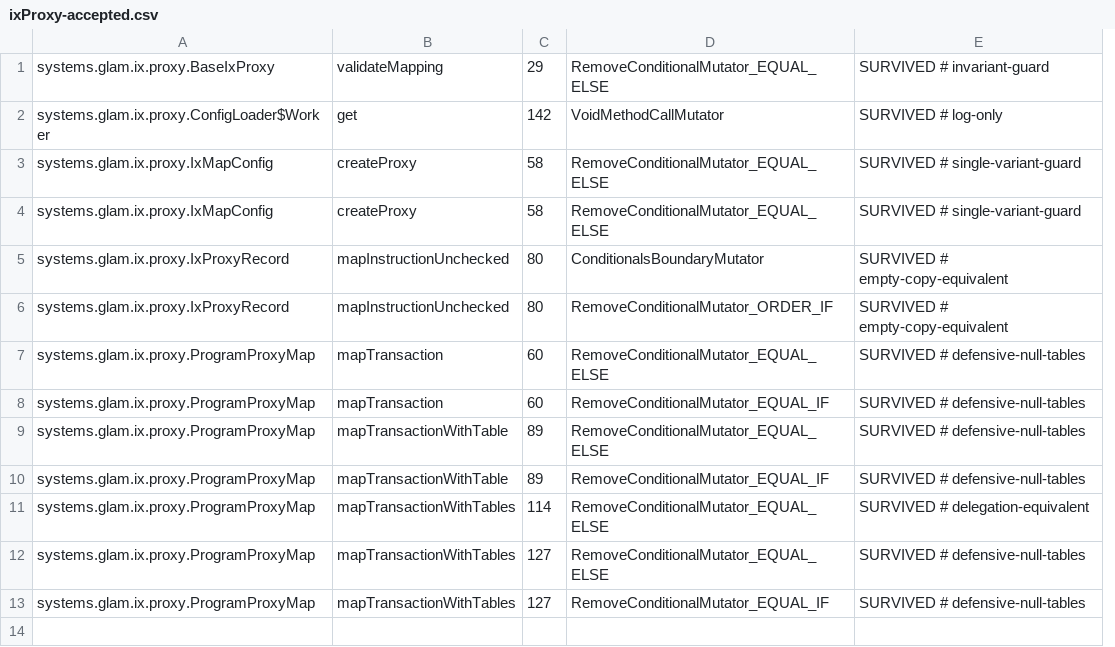
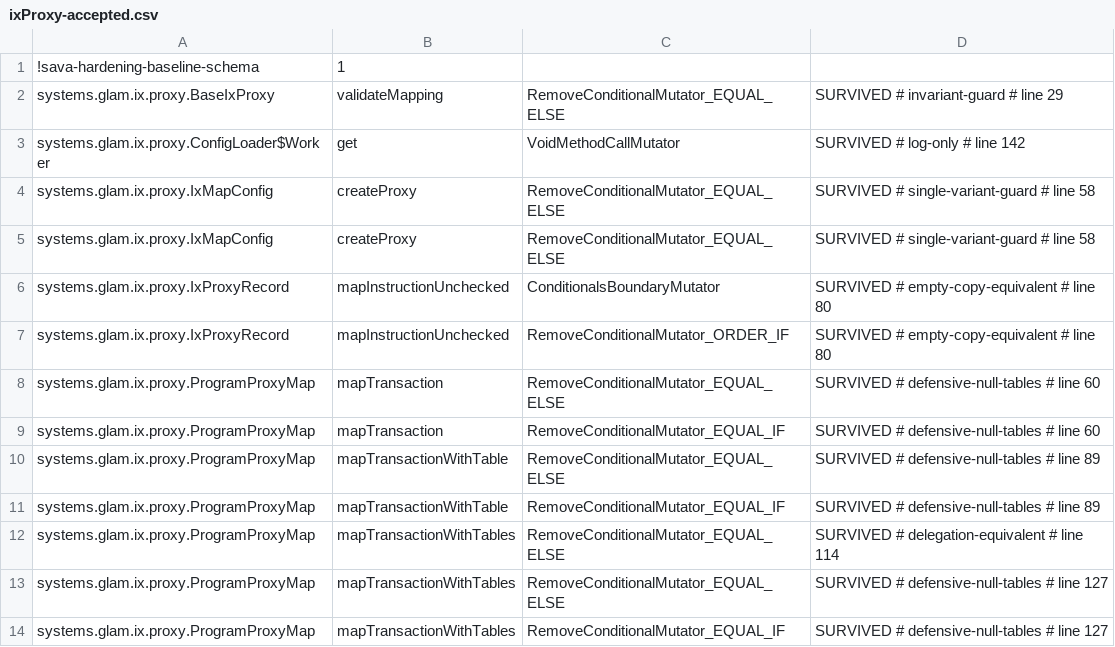
Before and after one commit to glamsystems/ix-mapper-java, a CSV file: ix-proxy/config/pitest/ixProxy-accepted.csv, drawn as a sheet; removed rows and columns are numbered as before the commit, all else as after; the diff names each change by its address in the sheet, - before the commit and + after, or states it on an @@ line.

Commit message:
feat(ix-proxy): update PIT toolchain and hardening configuration
- Migrate mutation testing baseline to schema 1 with PIT 1.25.9 and updated toolchain.
- Refresh all baselines, retaining triaged survivors while binding rows to new schema and tools.
- Update Gradle version to 9.7.1 for compatibility with new configurations.
- Simplify mutation testing documentation in `README.md` and `AGENTS.md` with clarified history and updated guidelines.

```diff
--- a/ix-proxy/config/pitest/ixProxy-accepted.csv
+++ b/ix-proxy/config/pitest/ixProxy-accepted.csv
-column C, rows 1-13: 29 | 142 | 58 | 58 | 80 | 80 | 60 | 60 | 89 | 89 | 114 | 127 | 127
-column E, rows 1-13: SURVIVED # invariant-guard | SURVIVED # log-only | SURVIVED # single-variant-guard | SURVIVED # single-variant-guard | SURVIVED # empty-copy-equivalent | SURVIVED # empty-copy-equivalent | SURVIVED # defensive-null-tables | SURVIVED # defensive-null-tables | SURVIVED # defensive-null-tables | SURVIVED # defensive-null-tables | SURVIVED # delegation-equivalent | SURVIVED # defensive-null-tables | SURVIVED # defensive-null-tables
+column D, rows 2-14: SURVIVED # invariant-guard # line 29 | SURVIVED # log-only # line 142 | SURVIVED # single-variant-guard # line 58 | SURVIVED # single-variant-guard # line 58 | SURVIVED # empty-copy-equivalent # line 80 | SURVIVED # empty-copy-equivalent # line 80 | SURVIVED # defensive-null-tables # line 60 | SURVIVED # defensive-null-tables # line 60 | SURVIVED # defensive-null-tables # line 89 | SURVIVED # defensive-null-tables # line 89 | SURVIVED # delegation-equivalent # line 114 | SURVIVED # defensive-null-tables # line 127 | SURVIVED # defensive-null-tables # line 127
+row 1: !sava-hardening-baseline-schema | 1
```
Also changed, not shown: ix-proxy/config/pitest/ixProxy-timeouts.csv, 7 other files.
